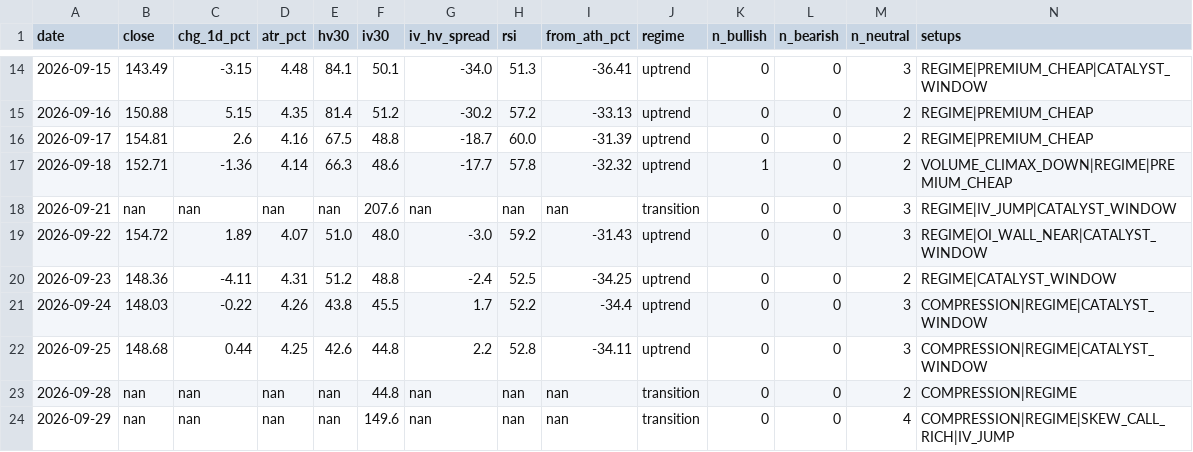
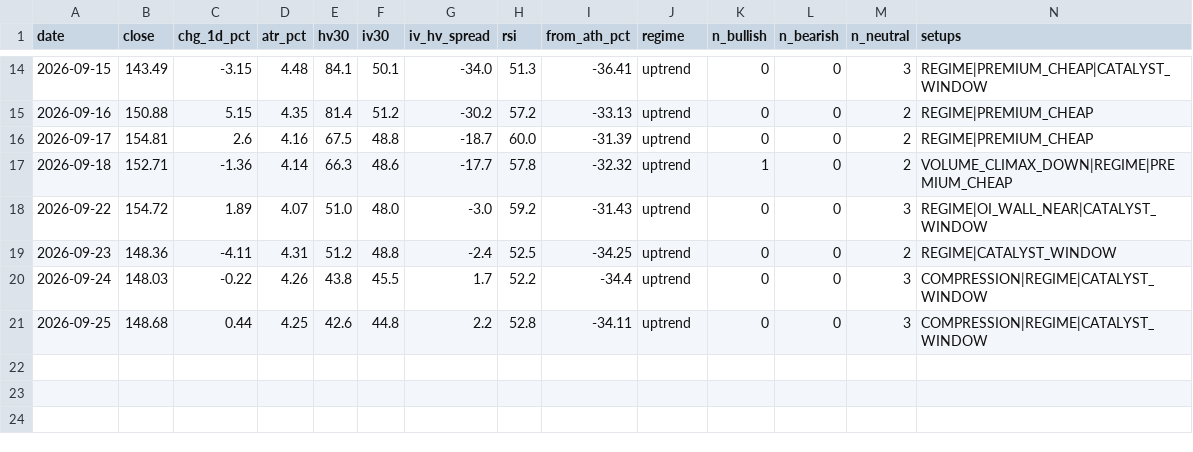
Before and after one commit to dataphilth/spcx-console, a CSV file: data/tape_history.csv, drawn as a sheet; only a part is shown, gaps mark what is left out; rows hold the shown columns only; the diff names each change by its address in the sheet, - before the commit and + after, or states it on an @@ line.

Commit message:
tape: reject half-built price bars (NaN close) loudly, purge corrupted history rows; add relative-volume block (20/60d, 3/5-day windows, rank, move pairing, calendar check, needs_explaining)

```diff
--- a/data/tape_history.csv
+++ b/data/tape_history.csv
-row 18: 2026-09-21 | nan | nan | nan | nan | 207.6 | nan | nan | nan | transition | 0 | 0 | 3 | REGIME|IV_JUMP|CATALYST_WINDOW
-row 23: 2026-09-28 | nan | nan | nan | nan | 44.8 | nan | nan | nan | transition | 0 | 0 | 2 | COMPRESSION|REGIME
-row 24: 2026-09-29 | nan | nan | nan | nan | 149.6 | nan | nan | nan | transition | 0 | 0 | 4 | COMPRESSION|REGIME|SKEW_CALL_RICH|IV_JUMP
```
Also changed, not shown: data/iv_history.csv, 5 other files.
